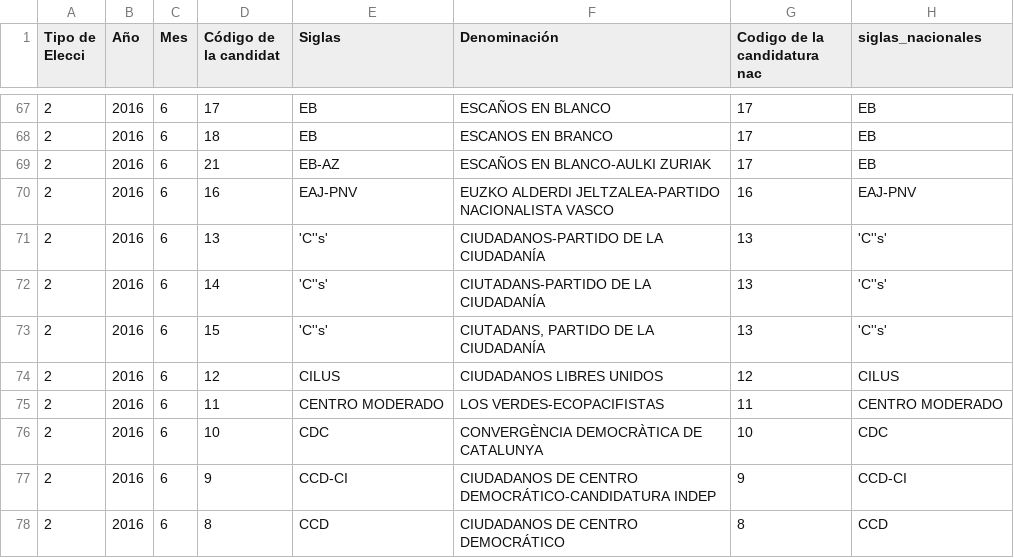
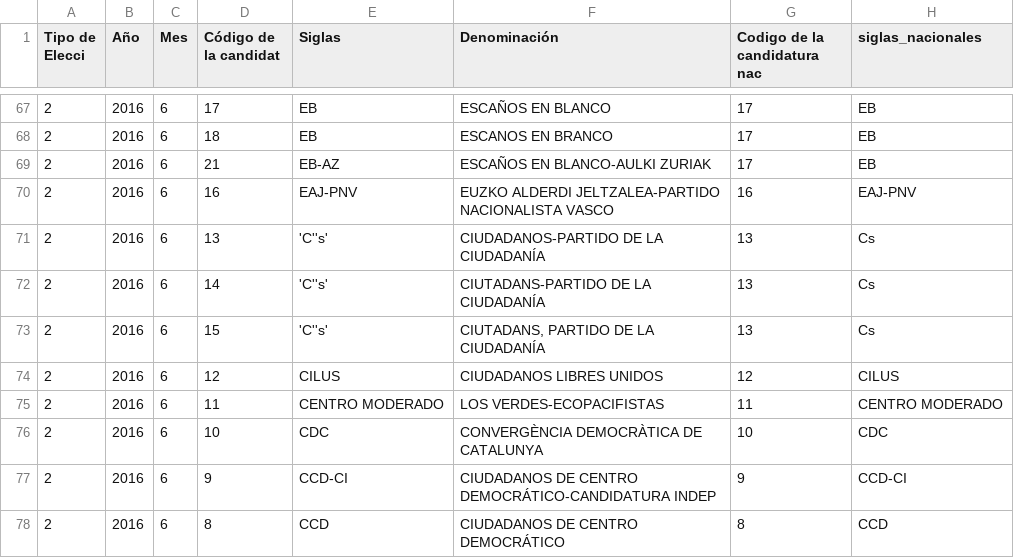
Before and after one commit to Antonidas21/Python_Trabajo_Final, a CSV file: 03021606.csv, drawn as a sheet; only a part is shown, gaps mark what is left out.

Commit message:
Add files via upload

```diff
--- a/03021606.csv
+++ b/03021606.csv
@@ -70,5 +70,5 @@ Tipo de Elecci;Año;Mes;Código de la candidat;Siglas;Denominación;Codigo de la
 2;2016;6;16;EAJ-PNV;EUZKO ALDERDI JELTZALEA-PARTIDO NACIONALISTA VASCO;16;EAJ-PNV
-2;2016;6;13;'C''s';CIUDADANOS-PARTIDO DE LA CIUDADANÍA;13;'C''s'
-2;2016;6;14;'C''s';CIUTADANS-PARTIDO DE LA CIUDADANÍA;13;'C''s'
-2;2016;6;15;'C''s';CIUTADANS, PARTIDO DE LA CIUDADANÍA;13;'C''s'
+2;2016;6;13;'C''s';CIUDADANOS-PARTIDO DE LA CIUDADANÍA;13;Cs
+2;2016;6;14;'C''s';CIUTADANS-PARTIDO DE LA CIUDADANÍA;13;Cs
+2;2016;6;15;'C''s';CIUTADANS, PARTIDO DE LA CIUDADANÍA;13;Cs
 2;2016;6;12;CILUS;CIUDADANOS LIBRES UNIDOS;12;CILUS
```
